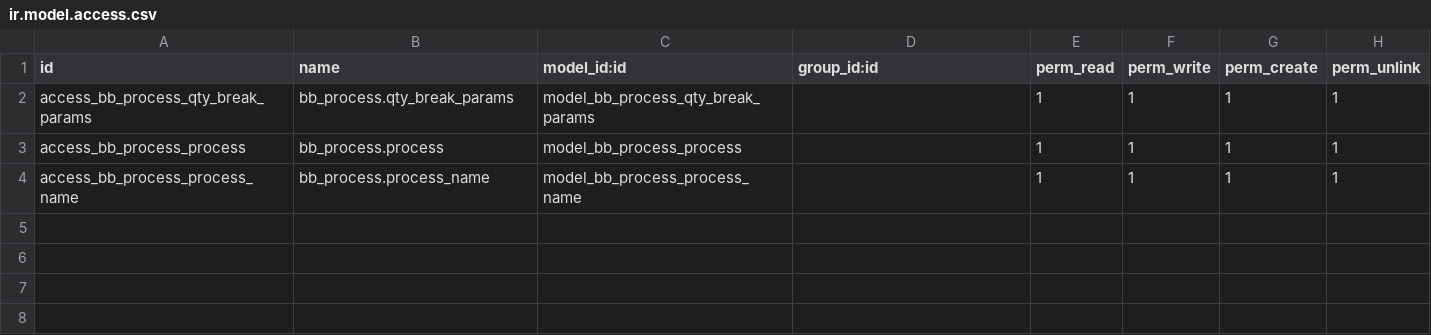
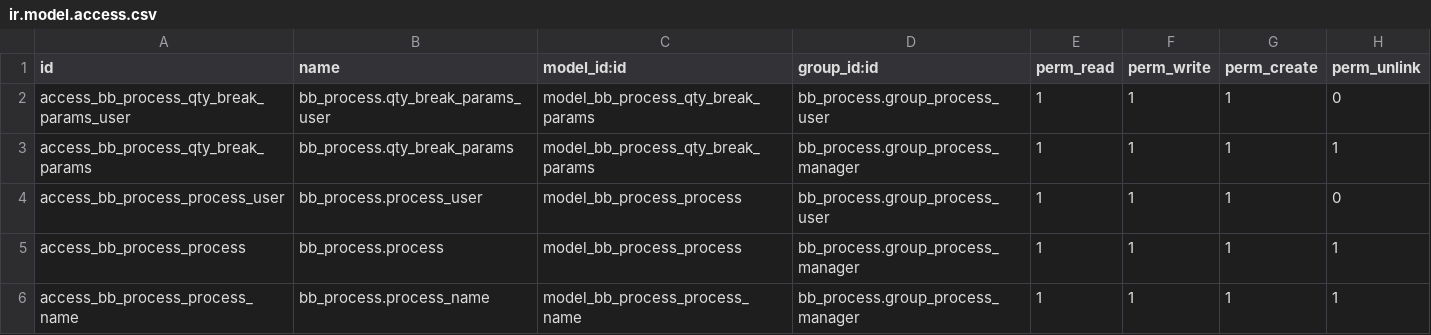
Before and after one commit to CharlesPertwee/BaddelyBrothers, a CSV file: bb_process/security/ir.model.access.csv, drawn as a sheet.

Commit message:
User Groups

```diff
--- a/bb_process/security/ir.model.access.csv
+++ b/bb_process/security/ir.model.access.csv
@@ -1,4 +1,6 @@
 id,name,model_id:id,group_id:id,perm_read,perm_write,perm_create,perm_unlink
-access_bb_process_qty_break_params,bb_process.qty_break_params,model_bb_process_qty_break_params,,1,1,1,1
-access_bb_process_process,bb_process.process,model_bb_process_process,,1,1,1,1
-access_bb_process_process_name,bb_process.process_name,model_bb_process_process_name,,1,1,1,1
+access_bb_process_qty_break_params_user,bb_process.qty_break_params_user,model_bb_process_qty_break_params,bb_process.group_process_user,1,1,1,0
+access_bb_process_qty_break_params,bb_process.qty_break_params,model_bb_process_qty_break_params,bb_process.group_process_manager,1,1,1,1
+access_bb_process_process_user,bb_process.process_user,model_bb_process_process,bb_process.group_process_user,1,1,1,0
+access_bb_process_process,bb_process.process,model_bb_process_process,bb_process.group_process_manager,1,1,1,1
+access_bb_process_process_name,bb_process.process_name,model_bb_process_process_name,bb_process.group_process_manager,1,1,1,1
```
Also changed, not shown: 5 other files.
